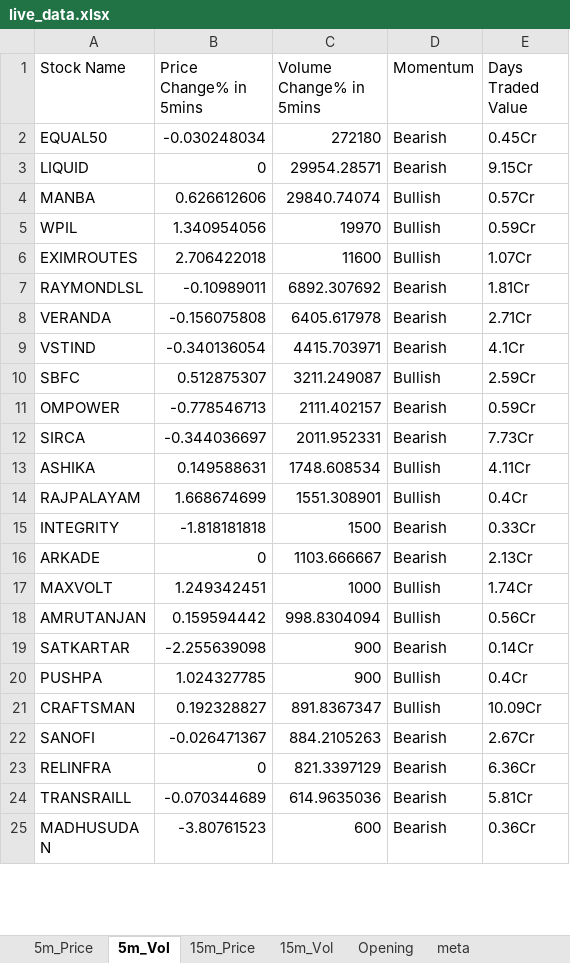
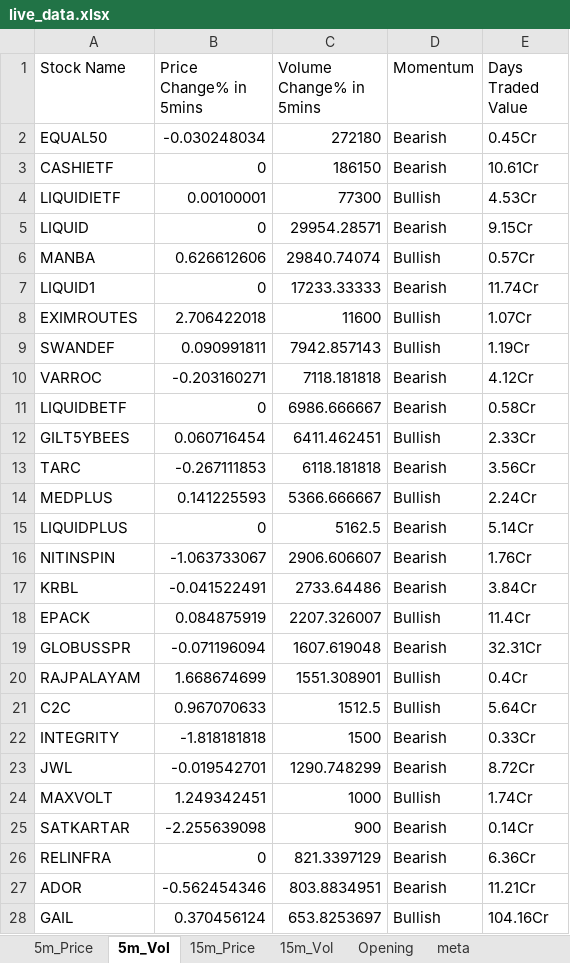
Before and after one commit to srbsharma92/priceAction2, an Excel workbook: data/live_data.xlsx, sheet 5m_Vol, drawn as a sheet; only a part is shown; the shorter side is filled out with more unchanged rows; values as stored, in another font and other column widths than the file's, no borders; removed rows and columns are numbered as before the commit, all else as after; the diff covers the shown part only; the diff names each change by its address in the sheet, - before the commit and + after, or states it on an @@ line.

```diff
--- a/data/live_data.xlsx (sheet 5m_Vol)
+++ b/data/live_data.xlsx (sheet 5m_Vol)
+row 3: CASHIETF | 0 | 186150 | Bearish | 10.61Cr
+row 4: LIQUIDIETF | 0.00100001 | 77300 | Bullish | 4.53Cr
-row 5: WPIL | 1.340954056 | 19970 | Bullish | 0.59Cr
+row 7: LIQUID1 | 0 | 17233.33333 | Bearish | 11.74Cr
-row 7: RAYMONDLSL | -0.10989011 | 6892.307692 | Bearish | 1.81Cr
-row 8: VERANDA | -0.156075808 | 6405.617978 | Bearish | 2.71Cr
-row 9: VSTIND | -0.340136054 | 4415.703971 | Bearish | 4.1Cr
-row 10: SBFC | 0.512875307 | 3211.249087 | Bullish | 2.59Cr
-row 11: OMPOWER | -0.778546713 | 2111.402157 | Bearish | 0.59Cr
-row 12: SIRCA | -0.344036697 | 2011.952331 | Bearish | 7.73Cr
-row 13: ASHIKA | 0.149588631 | 1748.608534 | Bullish | 4.11Cr
+row 9: SWANDEF | 0.090991811 | 7942.857143 | Bullish | 1.19Cr
+row 10: VARROC | -0.203160271 | 7118.181818 | Bearish | 4.12Cr
+row 11: LIQUIDBETF | 0 | 6986.666667 | Bearish | 0.58Cr
+row 12: GILT5YBEES | 0.060716454 | 6411.462451 | Bullish | 2.33Cr
+row 13: TARC | -0.267111853 | 6118.181818 | Bearish | 3.56Cr
+row 14: MEDPLUS | 0.141225593 | 5366.666667 | Bullish | 2.24Cr
+row 15: LIQUIDPLUS | 0 | 5162.5 | Bearish | 5.14Cr
+row 16: NITINSPIN | -1.063733067 | 2906.606607 | Bearish | 1.76Cr
+row 17: KRBL | -0.041522491 | 2733.64486 | Bearish | 3.84Cr
+row 18: EPACK | 0.084875919 | 2207.326007 | Bullish | 11.4Cr
+row 19: GLOBUSSPR | -0.071196094 | 1607.619048 | Bearish | 32.31Cr
+row 21: C2C | 0.967070633 | 1512.5 | Bullish | 5.64Cr
-row 16: ARKADE | 0 | 1103.666667 | Bearish | 2.13Cr
+row 23: JWL | -0.019542701 | 1290.748299 | Bearish | 8.72Cr
-row 18: AMRUTANJAN | 0.159594442 | 998.8304094 | Bullish | 0.56Cr
-row 20: PUSHPA | 1.024327785 | 900 | Bullish | 0.4Cr
-row 21: CRAFTSMAN | 0.192328827 | 891.8367347 | Bullish | 10.09Cr
-row 22: SANOFI | -0.026471367 | 884.2105263 | Bearish | 2.67Cr
-row 24: TRANSRAILL | -0.070344689 | 614.9635036 | Bearish | 5.81Cr
+row 27: ADOR | -0.562454346 | 803.8834951 | Bearish | 11.21Cr
+row 28: GAIL | 0.370456124 | 653.8253697 | Bullish | 104.16Cr
```
Also changed, not shown: 12 added rows and 9 removed rows elsewhere in this sheet, sheet 15m_Vol, sheet 15m_Price, sheet 5m_Price, sheet meta.
